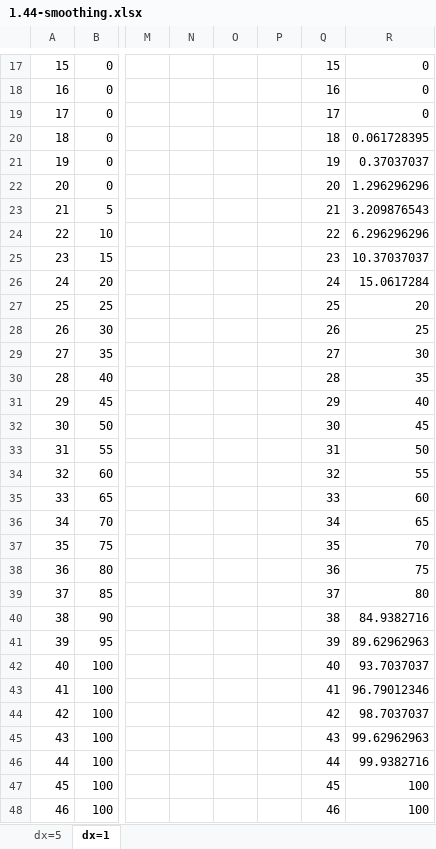
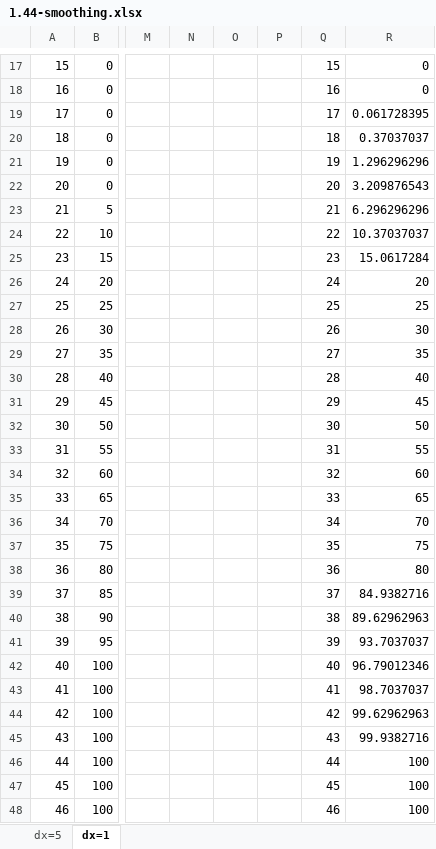
Before and after one commit to tokits/sicp-study, an Excel workbook: exercises/1.44-smoothing.xlsx, sheet dx=1, drawn as a sheet; only a part is shown, gaps mark what is left out; values as stored, in another font and other column widths than the file's, no borders; charts and pictures not drawn; the diff covers the shown part only; the diff names each change by its address in the sheet, - before the commit and + after, or states it on an @@ line.

```diff
--- a/exercises/1.44-smoothing.xlsx (sheet dx=1)
+++ b/exercises/1.44-smoothing.xlsx (sheet dx=1)
-R19: 0
+R19: 0.061728395
-R20: 0.061728395
+R20: 0.37037037
-R21: 0.37037037
+R21: 1.296296296
-R22: 1.296296296
+R22: 3.209876543
-R23: 3.209876543
+R23: 6.296296296
-R24: 6.296296296
+R24: 10.37037037
-R25: 10.37037037
+R25: 15.0617284
-R26: 15.0617284
+R26: 20
-R27: 20
+R27: 25
-R28: 25
+R28: 30
-R29: 30
+R29: 35
-R30: 35
+R30: 40
-R31: 40
+R31: 45
-R32: 45
+R32: 50
-R33: 50
+R33: 55
-R34: 55
+R34: 60
-R35: 60
+R35: 65
-R36: 65
+R36: 70
-R37: 70
+R37: 75
-R38: 75
+R38: 80
-R39: 80
+R39: 84.9382716
-R40: 84.9382716
+R40: 89.62962963
-R41: 89.62962963
+R41: 93.7037037
-R42: 93.7037037
+R42: 96.79012346
-R43: 96.79012346
+R43: 98.7037037
-R44: 98.7037037
+R44: 99.62962963
-R45: 99.62962963
+R45: 99.9382716
-R46: 99.9382716
+R46: 100
```
Also changed, not shown: 28 edited cells elsewhere in this sheet, charts or pictures, 1 other file.
